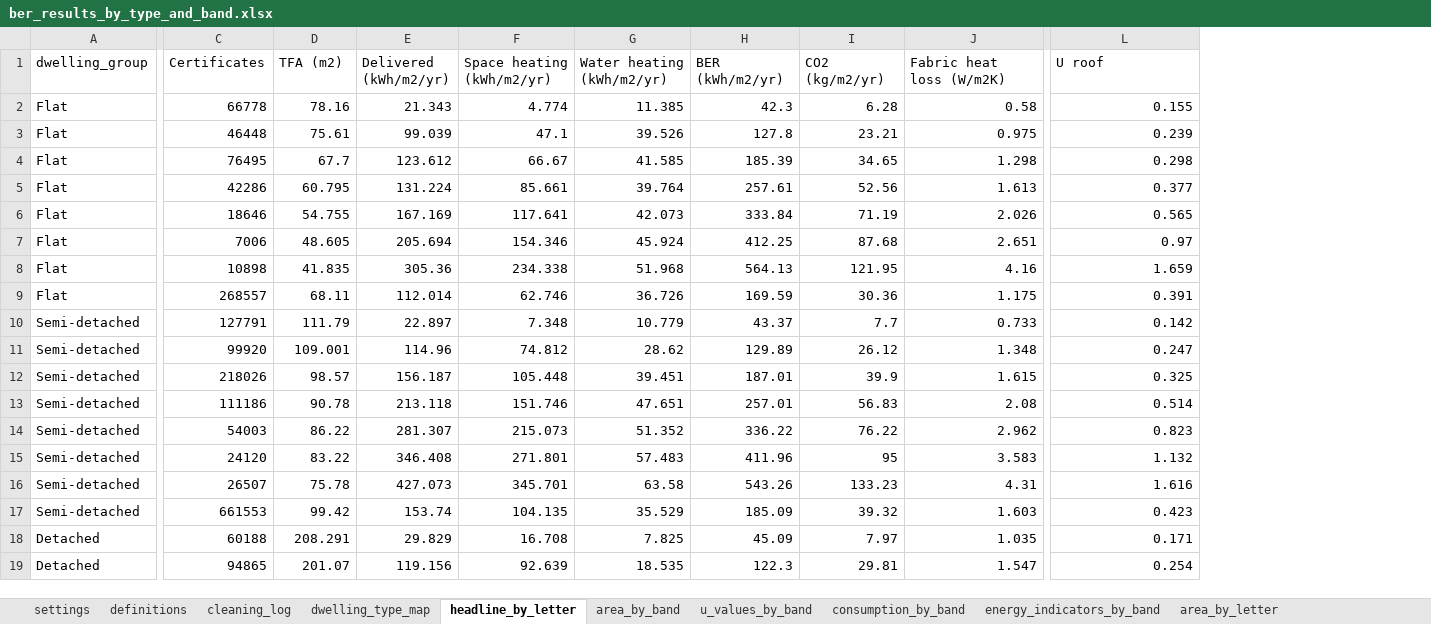
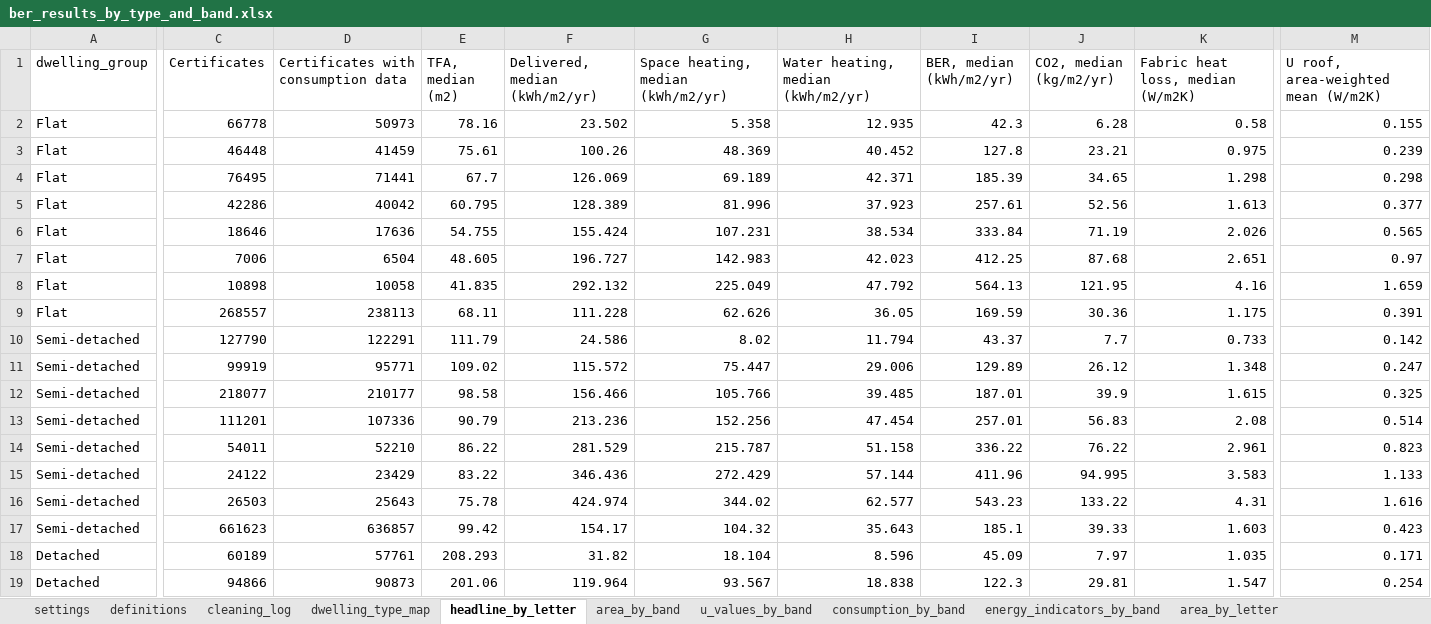
Before and after one commit to BakytzhanSuleimenov/SEAI-BER, an Excel workbook: outputs/ber_results_by_type_and_band.xlsx, sheet headline_by_letter, drawn as a sheet; only a part is shown, gaps mark what is left out; values as stored, in another font and other column widths than the file's, no borders; removed rows and columns are numbered as before the commit, all else as after; the diff covers the shown part only; the diff names each change by its address in the sheet, - before the commit and + after, or states it on an @@ line.

```diff
--- a/outputs/ber_results_by_type_and_band.xlsx (sheet headline_by_letter)
+++ b/outputs/ber_results_by_type_and_band.xlsx (sheet headline_by_letter)
+column D, rows 1-19: Certificates with consumption data | 50973 | 41459 | 71441 | 40042 | 17636 | 6504 | 10058 | 238113 | 122291 | 95771 | 210177 | 107336 | 52210 | 23429 | 25643 | 636857 | 57761 | 90873
-column E (Delivered (kWh/m2/yr)), rows 2-19: 21.343 | 99.039 | 123.612 | 131.224 | 167.169 | 205.694 | 305.36 | 112.014 | 22.897 | 114.96 | 156.187 | 213.118 | 281.307 | 346.408 | 427.073 | 153.74 | 29.829 | 119.156
-column F (Space heating (kWh/m2/yr)), rows 2-19: 4.774 | 47.1 | 66.67 | 85.661 | 117.641 | 154.346 | 234.338 | 62.746 | 7.348 | 74.812 | 105.448 | 151.746 | 215.073 | 271.801 | 345.701 | 104.135 | 16.708 | 92.639
-column G (Water heating (kWh/m2/yr)), rows 2-19: 11.385 | 39.526 | 41.585 | 39.764 | 42.073 | 45.924 | 51.968 | 36.726 | 10.779 | 28.62 | 39.451 | 47.651 | 51.352 | 57.483 | 63.58 | 35.529 | 7.825 | 18.535
+column F (Delivered, median (kWh/m2/yr)), rows 2-19: 23.502 | 100.26 | 126.069 | 128.389 | 155.424 | 196.727 | 292.132 | 111.228 | 24.586 | 115.572 | 156.466 | 213.236 | 281.529 | 346.436 | 424.974 | 154.17 | 31.82 | 119.964
+column G, rows 1-19: Space heating, median (kWh/m2/yr) | 5.358 | 48.369 | 69.189 | 81.996 | 107.231 | 142.983 | 225.049 | 62.626 | 8.02 | 75.447 | 105.766 | 152.256 | 215.787 | 272.429 | 344.02 | 104.32 | 18.104 | 93.567
+column H, rows 1-19: Water heating, median (kWh/m2/yr) | 12.935 | 40.452 | 42.371 | 37.923 | 38.534 | 42.023 | 47.792 | 36.05 | 11.794 | 29.006 | 39.485 | 47.454 | 51.158 | 57.144 | 62.577 | 35.643 | 8.596 | 18.838
-E1: TFA (m2)
+E1: TFA, median (m2)
-I1: BER (kWh/m2/yr)
+I1: BER, median (kWh/m2/yr)
-J1: CO2 (kg/m2/yr)
+J1: CO2, median (kg/m2/yr)
-K1: Fabric heat loss (W/m2K)
+K1: Fabric heat loss, median (W/m2K)
-M1: U roof
+M1: U roof, area-weighted mean (W/m2K)
-C10 (Certificates): 127791
+C10 (Certificates): 127790
-C11 (Certificates): 99920
+C11 (Certificates): 99919
-E11 (TFA, median (m2)): 109.001
+E11 (TFA, median (m2)): 109.02
-C12 (Certificates): 218026
+C12 (Certificates): 218077
-E12 (TFA, median (m2)): 98.57
+E12 (TFA, median (m2)): 98.58
-C13 (Certificates): 111186
+C13 (Certificates): 111201
-E13 (TFA, median (m2)): 90.78
+E13 (TFA, median (m2)): 90.79
-C14 (Certificates): 54003
+C14 (Certificates): 54011
-K14 (Fabric heat loss, median (W/m2K)): 2.962
+K14 (Fabric heat loss, median (W/m2K)): 2.961
-C15 (Certificates): 24120
+C15 (Certificates): 24122
-J15 (CO2, median (kg/m2/yr)): 95
+J15 (CO2, median (kg/m2/yr)): 94.995
-M15: 1.132
+M15: 1.133
-C16 (Certificates): 26507
+C16 (Certificates): 26503
-I16 (BER, median (kWh/m2/yr)): 543.26
+I16 (BER, median (kWh/m2/yr)): 543.23
-J16 (CO2, median (kg/m2/yr)): 133.23
+J16 (CO2, median (kg/m2/yr)): 133.22
-C17 (Certificates): 661553
+C17 (Certificates): 661623
-I17 (BER, median (kWh/m2/yr)): 185.09
+I17 (BER, median (kWh/m2/yr)): 185.1
-J17 (CO2, median (kg/m2/yr)): 39.32
+J17 (CO2, median (kg/m2/yr)): 39.33
-C18 (Certificates): 60188
+C18 (Certificates): 60189
-E18 (TFA, median (m2)): 208.291
+E18 (TFA, median (m2)): 208.293
-C19 (Certificates): 94865
+C19 (Certificates): 94866
-E19 (TFA, median (m2)): 201.07
+E19 (TFA, median (m2)): 201.06
```
Also changed, not shown: 20 edited cells elsewhere in this sheet, sheet consumption_by_band, sheet consumption_by_letter, sheet area_by_band, sheet energy_indicators_by_band, sheet energy_indicators_by_letter, sheet area_by_letter, 5 more sheets, 3 other files.
